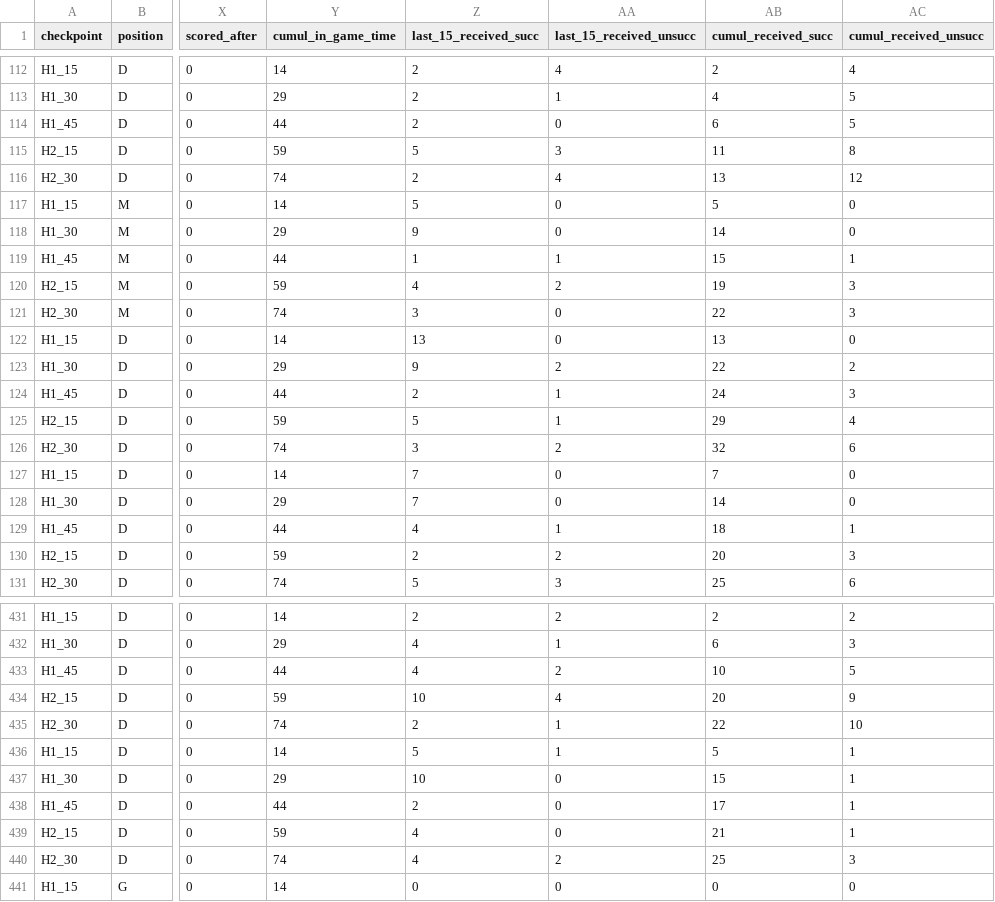
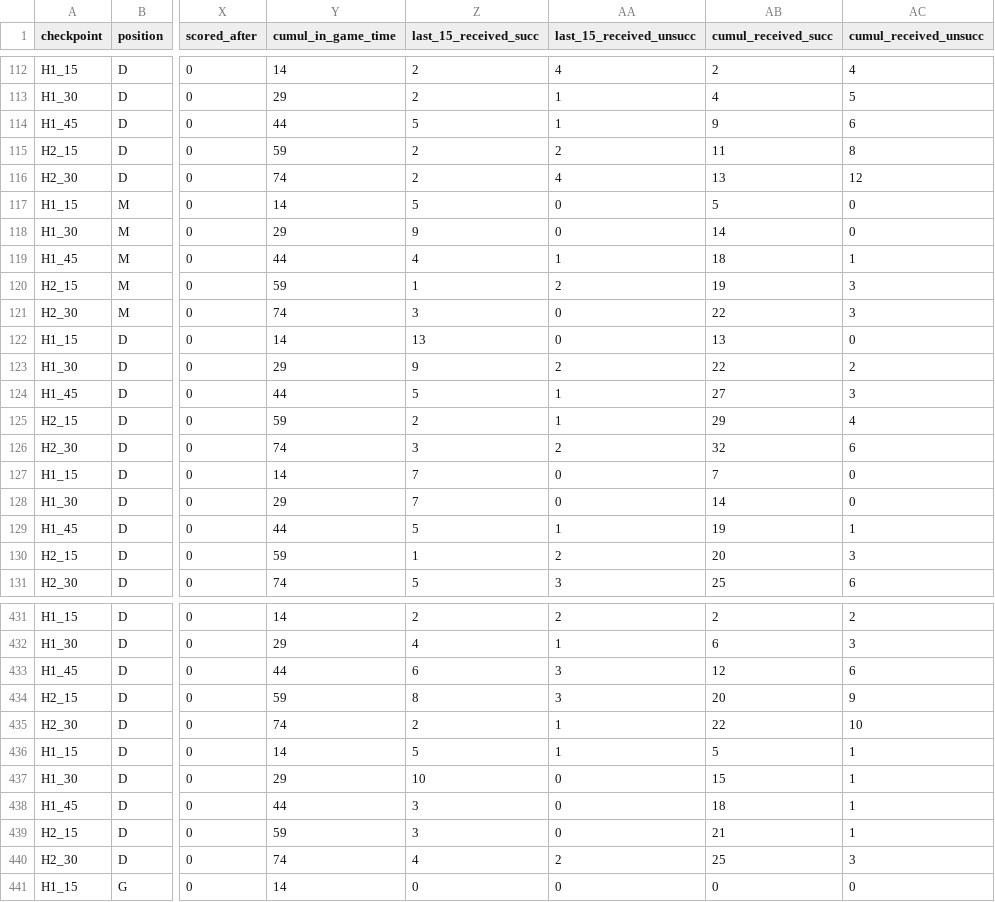
Before and after one commit to Endote/FIFA-FOOTBALL, a CSV file: data/baseline_modeling/baseline_val_model_ready.csv, drawn as a sheet; only a part is shown, gaps mark what is left out; the diff covers the shown part only; the diff names each change by its address in the sheet, - before the commit and + after, or states it on an @@ line.

```diff
--- a/data/baseline_modeling/baseline_val_model_ready.csv
+++ b/data/baseline_modeling/baseline_val_model_ready.csv
-Z114 (last_15_received_succ): 2
+Z114 (last_15_received_succ): 5
-AA114 (last_15_received_unsucc): 0
+AA114 (last_15_received_unsucc): 1
-AB114 (cumul_received_succ): 6
+AB114 (cumul_received_succ): 9
-AC114 (cumul_received_unsucc): 5
+AC114 (cumul_received_unsucc): 6
-Z115 (last_15_received_succ): 5
+Z115 (last_15_received_succ): 2
-AA115 (last_15_received_unsucc): 3
+AA115 (last_15_received_unsucc): 2
-Z119 (last_15_received_succ): 1
+Z119 (last_15_received_succ): 4
-AB119 (cumul_received_succ): 15
+AB119 (cumul_received_succ): 18
-Z120 (last_15_received_succ): 4
+Z120 (last_15_received_succ): 1
-Z124 (last_15_received_succ): 2
+Z124 (last_15_received_succ): 5
-AB124 (cumul_received_succ): 24
+AB124 (cumul_received_succ): 27
-Z125 (last_15_received_succ): 5
+Z125 (last_15_received_succ): 2
-Z129 (last_15_received_succ): 4
+Z129 (last_15_received_succ): 5
-AB129 (cumul_received_succ): 18
+AB129 (cumul_received_succ): 19
-Z130 (last_15_received_succ): 2
+Z130 (last_15_received_succ): 1
-Z433 (last_15_received_succ): 4
+Z433 (last_15_received_succ): 6
-AA433 (last_15_received_unsucc): 2
+AA433 (last_15_received_unsucc): 3
-AB433 (cumul_received_succ): 10
+AB433 (cumul_received_succ): 12
-AC433 (cumul_received_unsucc): 5
+AC433 (cumul_received_unsucc): 6
-Z434 (last_15_received_succ): 10
+Z434 (last_15_received_succ): 8
-AA434 (last_15_received_unsucc): 4
+AA434 (last_15_received_unsucc): 3
-Z438 (last_15_received_succ): 2
+Z438 (last_15_received_succ): 3
-AB438 (cumul_received_succ): 17
+AB438 (cumul_received_succ): 18
-Z439 (last_15_received_succ): 4
+Z439 (last_15_received_succ): 3
```
Also changed, not shown: 118 edited cells elsewhere in this file, data/baseline_modeling/baseline_all_model_ready.csv, data/baseline_modeling/baseline_removed_rows_quality_filters.csv, 6 other files.
